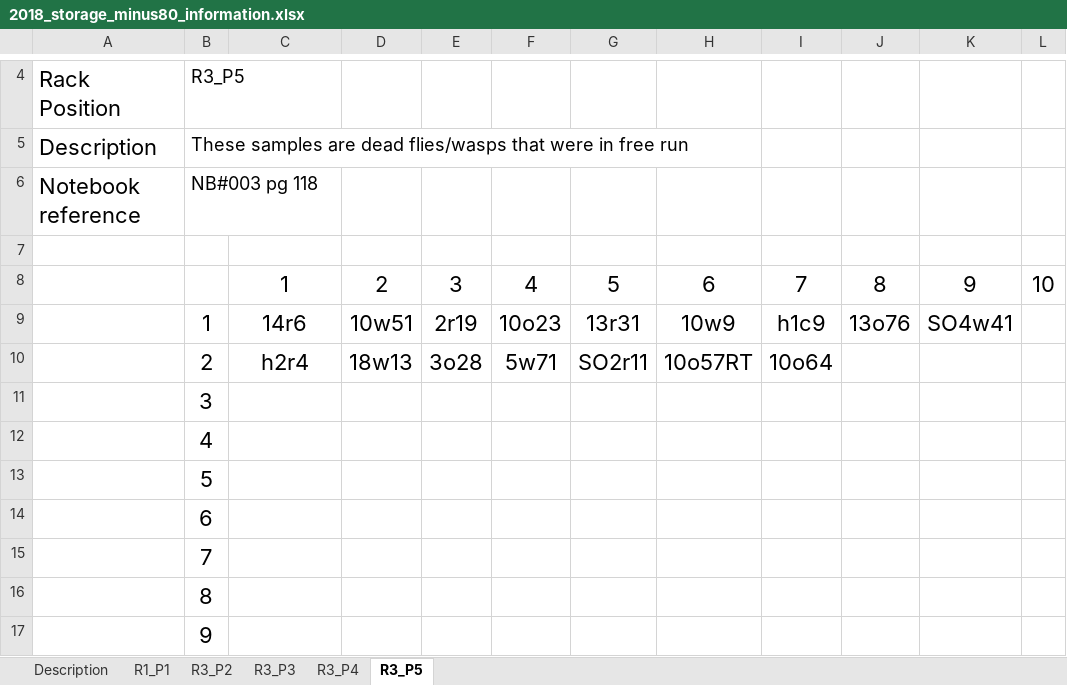
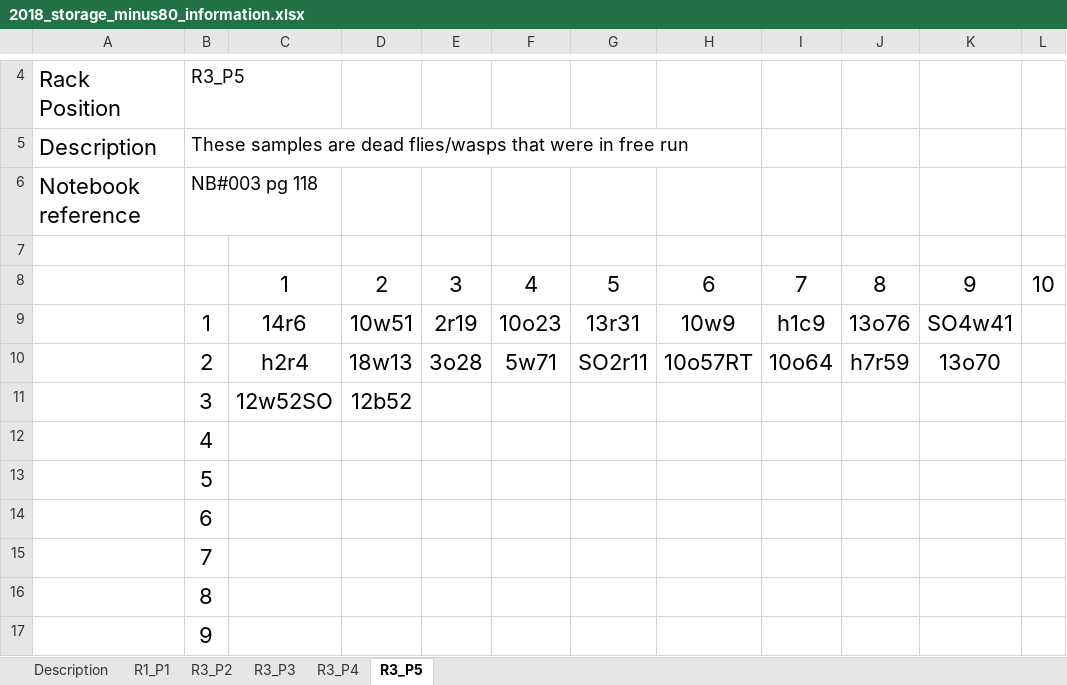
Before and after one commit to adnguyen/Circadian_rhythm_runs_seasonal_timing, an Excel workbook: Data/Storage/2018_storage_minus80_information.xlsx, sheet R3_P5, drawn as a sheet; only a part is shown, gaps mark what is left out; values as stored, in another font and other column widths than the file's, no borders; the diff names each change by its address in the sheet, - before the commit and + after, or states it on an @@ line.

```diff
--- a/Data/Storage/2018_storage_minus80_information.xlsx (sheet R3_P5)
+++ b/Data/Storage/2018_storage_minus80_information.xlsx (sheet R3_P5)
-J10: (empty)
+J10: h7r59
-K10: (empty)
+K10: 13o70
-C11: (empty)
+C11: 12w52SO
-D11: (empty)
+D11: 12b52
```
Also changed, not shown: Data/2017-08-24_rhagoletis_data_sheet.xlsx.
